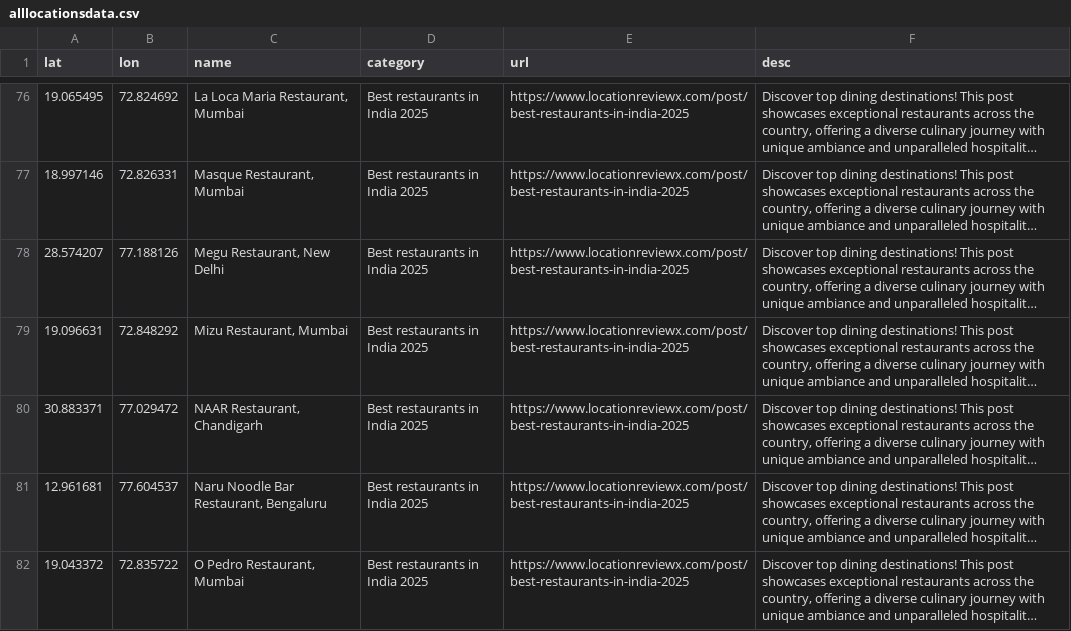
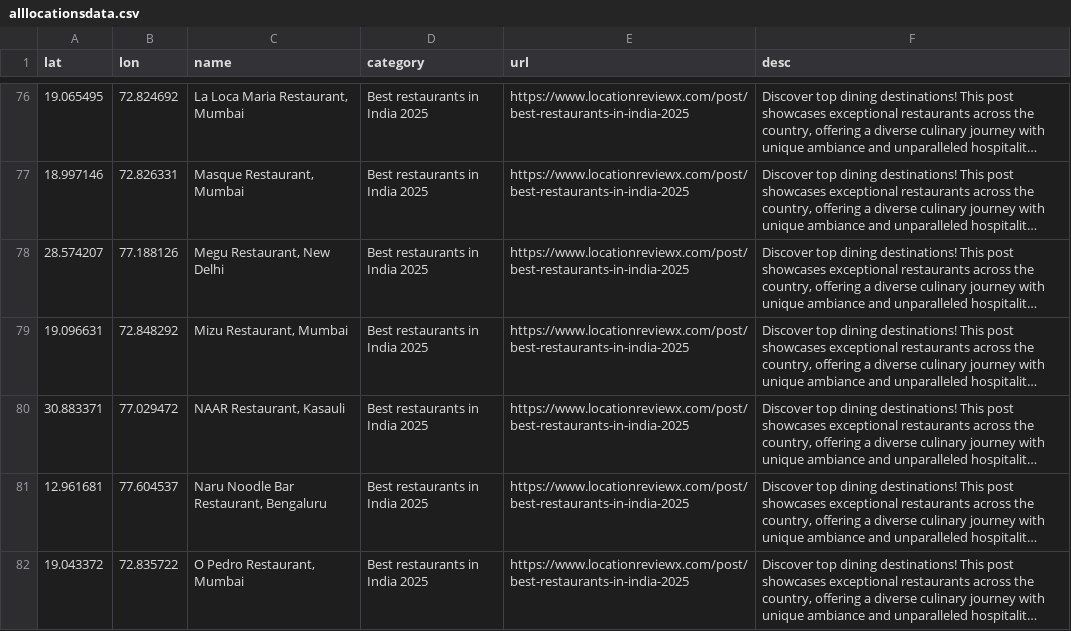
Before and after one commit to locationreviewx/ReviewXwebsite, a CSV file: alllocationsdata.csv, drawn as a sheet; only a part is shown, gaps mark what is left out; long unchanged cells end in …; the diff names each change by its address in the sheet, - before the commit and + after, or states it on an @@ line.

Commit message:
Update alllocationsdata.csv

```diff
--- a/alllocationsdata.csv
+++ b/alllocationsdata.csv
-C80 (name): NAAR Restaurant, Chandigarh
+C80 (name): NAAR Restaurant, Kasauli
```
